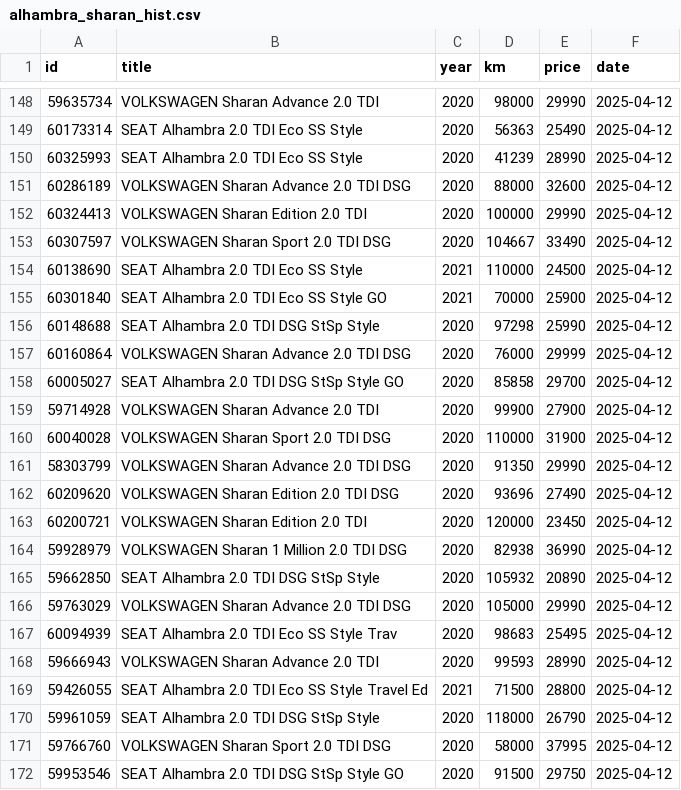
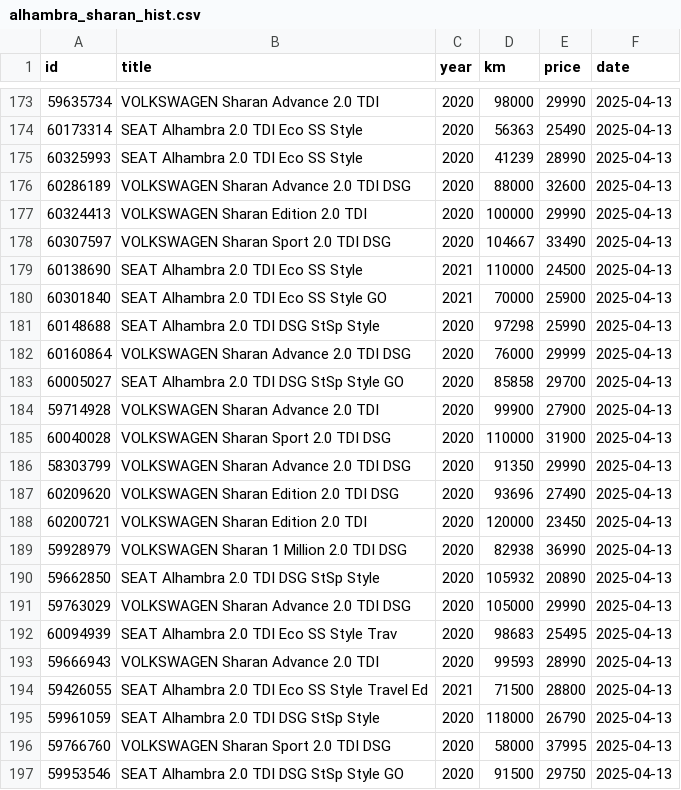
Before and after one commit to Quejicus/coches, a CSV file: data/alhambra_sharan_hist.csv, drawn as a sheet; only a part is shown, gaps mark what is left out; the diff covers the shown part only.

```diff
--- a/data/alhambra_sharan_hist.csv
+++ b/data/alhambra_sharan_hist.csv
@@ -148,25 +173,25 @@ id,title,year,km,price,date
-59635734,VOLKSWAGEN Sharan Advance 2.0 TDI,2020,98000,29990,2025-04-12
-60173314,SEAT Alhambra 2.0 TDI Eco SS Style,2020,56363,25490,2025-04-12
-60325993,SEAT Alhambra 2.0 TDI Eco SS Style,2020,41239,28990,2025-04-12
-60286189,VOLKSWAGEN Sharan Advance 2.0 TDI DSG,2020,88000,32600,2025-04-12
-60324413,VOLKSWAGEN Sharan Edition 2.0 TDI,2020,100000,29990,2025-04-12
-60307597,VOLKSWAGEN Sharan Sport 2.0 TDI DSG,2020,104667,33490,2025-04-12
-60138690,SEAT Alhambra 2.0 TDI Eco SS Style,2021,110000,24500,2025-04-12
-60301840,SEAT Alhambra 2.0 TDI Eco SS Style GO,2021,70000,25900,2025-04-12
-60148688,SEAT Alhambra 2.0 TDI DSG StSp Style,2020,97298,25990,2025-04-12
-60160864,VOLKSWAGEN Sharan Advance 2.0 TDI DSG,2020,76000,29999,2025-04-12
-60005027,SEAT Alhambra 2.0 TDI DSG StSp Style GO,2020,85858,29700,2025-04-12
-59714928,VOLKSWAGEN Sharan Advance 2.0 TDI,2020,99900,27900,2025-04-12
-60040028,VOLKSWAGEN Sharan Sport 2.0 TDI DSG,2020,110000,31900,2025-04-12
-58303799,VOLKSWAGEN Sharan Advance 2.0 TDI DSG,2020,91350,29990,2025-04-12
-60209620,VOLKSWAGEN Sharan Edition 2.0 TDI DSG,2020,93696,27490,2025-04-12
-60200721,VOLKSWAGEN Sharan Edition 2.0 TDI,2020,120000,23450,2025-04-12
-59928979,VOLKSWAGEN Sharan 1 Million 2.0 TDI DSG,2020,82938,36990,2025-04-12
-59662850,SEAT Alhambra 2.0 TDI DSG StSp Style,2020,105932,20890,2025-04-12
-59763029,VOLKSWAGEN Sharan Advance 2.0 TDI DSG,2020,105000,29990,2025-04-12
-60094939,SEAT Alhambra 2.0 TDI Eco SS Style Trav,2020,98683,25495,2025-04-12
-59666943,VOLKSWAGEN Sharan Advance 2.0 TDI,2020,99593,28990,2025-04-12
-59426055,SEAT Alhambra 2.0 TDI Eco SS Style Travel Ed,2021,71500,28800,2025-04-12
-59961059,SEAT Alhambra 2.0 TDI DSG StSp Style,2020,118000,26790,2025-04-12
-59766760,VOLKSWAGEN Sharan Sport 2.0 TDI DSG,2020,58000,37995,2025-04-12
-59953546,SEAT Alhambra 2.0 TDI DSG StSp Style GO,2020,91500,29750,2025-04-12
+59635734,VOLKSWAGEN Sharan Advance 2.0 TDI,2020,98000,29990,2025-04-13
+60173314,SEAT Alhambra 2.0 TDI Eco SS Style,2020,56363,25490,2025-04-13
+60325993,SEAT Alhambra 2.0 TDI Eco SS Style,2020,41239,28990,2025-04-13
+60286189,VOLKSWAGEN Sharan Advance 2.0 TDI DSG,2020,88000,32600,2025-04-13
+60324413,VOLKSWAGEN Sharan Edition 2.0 TDI,2020,100000,29990,2025-04-13
+60307597,VOLKSWAGEN Sharan Sport 2.0 TDI DSG,2020,104667,33490,2025-04-13
+60138690,SEAT Alhambra 2.0 TDI Eco SS Style,2021,110000,24500,2025-04-13
+60301840,SEAT Alhambra 2.0 TDI Eco SS Style GO,2021,70000,25900,2025-04-13
+60148688,SEAT Alhambra 2.0 TDI DSG StSp Style,2020,97298,25990,2025-04-13
+60160864,VOLKSWAGEN Sharan Advance 2.0 TDI DSG,2020,76000,29999,2025-04-13
+60005027,SEAT Alhambra 2.0 TDI DSG StSp Style GO,2020,85858,29700,2025-04-13
+59714928,VOLKSWAGEN Sharan Advance 2.0 TDI,2020,99900,27900,2025-04-13
+60040028,VOLKSWAGEN Sharan Sport 2.0 TDI DSG,2020,110000,31900,2025-04-13
+58303799,VOLKSWAGEN Sharan Advance 2.0 TDI DSG,2020,91350,29990,2025-04-13
+60209620,VOLKSWAGEN Sharan Edition 2.0 TDI DSG,2020,93696,27490,2025-04-13
+60200721,VOLKSWAGEN Sharan Edition 2.0 TDI,2020,120000,23450,2025-04-13
+59928979,VOLKSWAGEN Sharan 1 Million 2.0 TDI DSG,2020,82938,36990,2025-04-13
+59662850,SEAT Alhambra 2.0 TDI DSG StSp Style,2020,105932,20890,2025-04-13
+59763029,VOLKSWAGEN Sharan Advance 2.0 TDI DSG,2020,105000,29990,2025-04-13
+60094939,SEAT Alhambra 2.0 TDI Eco SS Style Trav,2020,98683,25495,2025-04-13
+59666943,VOLKSWAGEN Sharan Advance 2.0 TDI,2020,99593,28990,2025-04-13
+59426055,SEAT Alhambra 2.0 TDI Eco SS Style Travel Ed,2021,71500,28800,2025-04-13
+59961059,SEAT Alhambra 2.0 TDI DSG StSp Style,2020,118000,26790,2025-04-13
+59766760,VOLKSWAGEN Sharan Sport 2.0 TDI DSG,2020,58000,37995,2025-04-13
+59953546,SEAT Alhambra 2.0 TDI DSG StSp Style GO,2020,91500,29750,2025-04-13
```
Also changed, not shown: 25 added rows elsewhere in this file.
